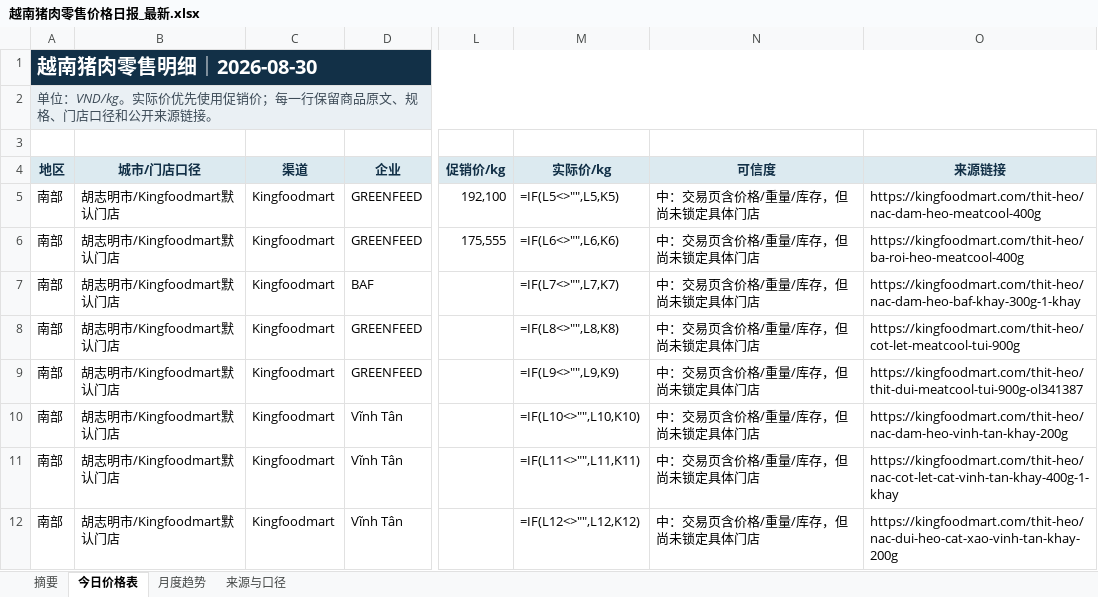
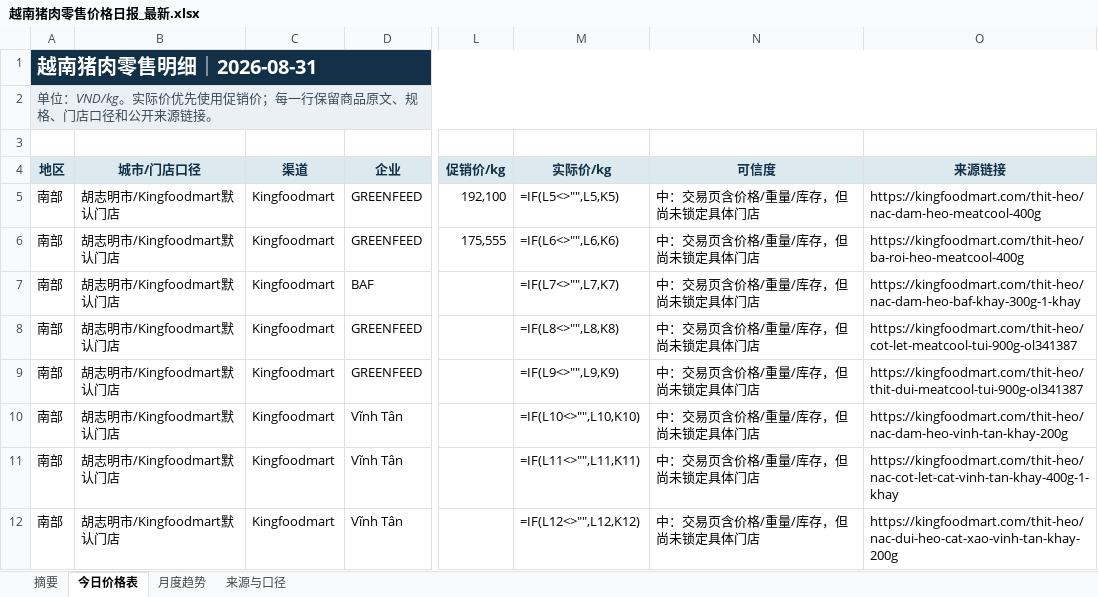
Before and after one commit to youxing2026-collab/vietnam-pig-reports, an Excel workbook: reports/越南猪肉零售价格日报_最新.xlsx, sheet 今日价格表, drawn as a sheet; only a part is shown, gaps mark what is left out; values as stored, in another font and other column widths than the file's, no borders; formulas without a stored value are shown as written; conditional formats not drawn; the diff covers the shown part only; the diff names each change by its address in the sheet, - before the commit and + after, or states it on an @@ line.

```diff
--- a/reports/越南猪肉零售价格日报_最新.xlsx (sheet 今日价格表)
+++ b/reports/越南猪肉零售价格日报_最新.xlsx (sheet 今日价格表)
-A1 (地区): 越南猪肉零售明细｜2026-08-30
+A1 (地区): 越南猪肉零售明细｜2026-08-31
-O8 (来源链接): https://kingfoodmart.com/thit-heo/cot-let-meatcool-tui-900g
+O8 (来源链接): https://kingfoodmart.com/thit-heo/cot-let-meatcool-tui-900g-ol341387
```
Also changed, not shown: 1 removed row and 3 edited cells elsewhere in this sheet, sheet 月度趋势, sheet 摘要, sheet 来源与口径, 1 other file.
